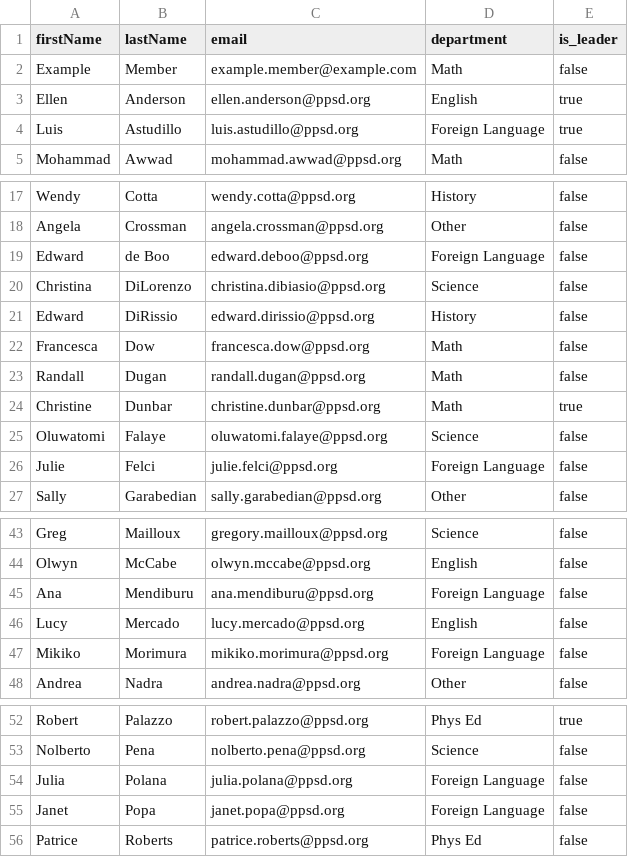
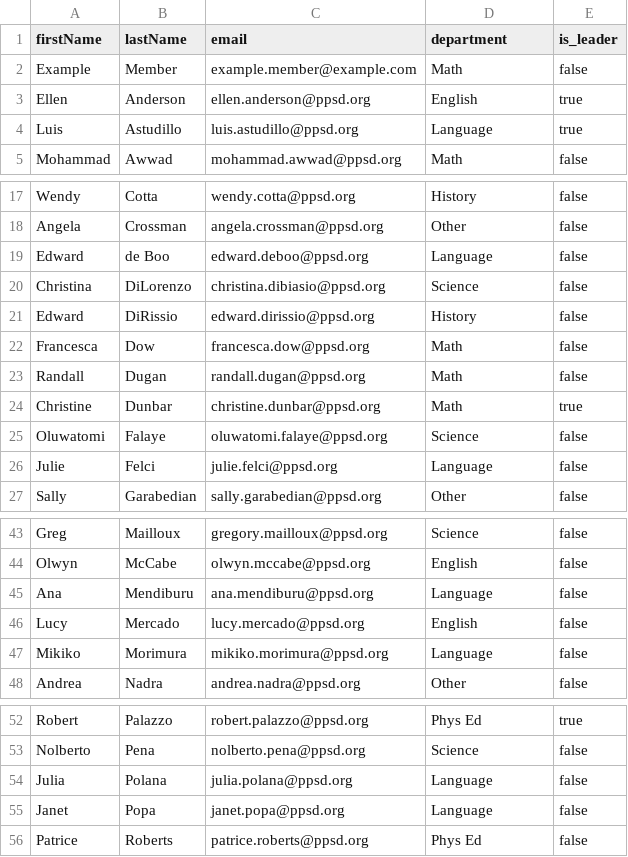
Before and after one commit to lixitrixi/classical-chronicle, a CSV file: staff.csv, drawn as a sheet; only a part is shown, gaps mark what is left out; the diff covers the shown part only.

Commit message:
changed language department name

```diff
--- a/staff.csv
+++ b/staff.csv
@@ -3,3 +3,3 @@ Example,Member,example.member@example.com,Math,false
 Ellen,Anderson,ellen.anderson@ppsd.org,English,true
-Luis,Astudillo,luis.astudillo@ppsd.org,Foreign Language,true
+Luis,Astudillo,luis.astudillo@ppsd.org,Language,true
 Mohammad,Awwad,mohammad.awwad@ppsd.org,Math,false
@@ -18,3 +18,3 @@ Wendy,Cotta,wendy.cotta@ppsd.org,History,false
 Angela,Crossman,angela.crossman@ppsd.org,Other,false
-Edward,de Boo,edward.deboo@ppsd.org,Foreign Language,false
+Edward,de Boo,edward.deboo@ppsd.org,Language,false
 Christina,DiLorenzo,christina.dibiasio@ppsd.org,Science,false
@@ -25,3 +25,3 @@ Christine,Dunbar,christine.dunbar@ppsd.org,Math,true
 Oluwatomi,Falaye,oluwatomi.falaye@ppsd.org,Science,false
-Julie,Felci,julie.felci@ppsd.org,Foreign Language,false
+Julie,Felci,julie.felci@ppsd.org,Language,false
 Sally,Garabedian,sally.garabedian@ppsd.org,Other,false
@@ -44,5 +44,5 @@ Greg,Mailloux,gregory.mailloux@ppsd.org,Science,false
 Olwyn,McCabe,olwyn.mccabe@ppsd.org,English,false
-Ana,Mendiburu,ana.mendiburu@ppsd.org,Foreign Language,false
+Ana,Mendiburu,ana.mendiburu@ppsd.org,Language,false
 Lucy,Mercado,lucy.mercado@ppsd.org,English,false
-Mikiko,Morimura,mikiko.morimura@ppsd.org,Foreign Language,false
+Mikiko,Morimura,mikiko.morimura@ppsd.org,Language,false
 Andrea,Nadra,andrea.nadra@ppsd.org,Other,false
@@ -53,4 +53,4 @@ Robert,Palazzo,robert.palazzo@ppsd.org,Phys Ed,true
 Nolberto,Pena,nolberto.pena@ppsd.org,Science,false
-Julia,Polana,julia.polana@ppsd.org,Foreign Language,false
-Janet,Popa,janet.popa@ppsd.org,Foreign Language,false
+Julia,Polana,julia.polana@ppsd.org,Language,false
+Janet,Popa,janet.popa@ppsd.org,Language,false
 Patrice,Roberts,patrice.roberts@ppsd.org,Phys Ed,false
```
Also changed, not shown: 2 edited cells elsewhere in this file, 10 other files.
